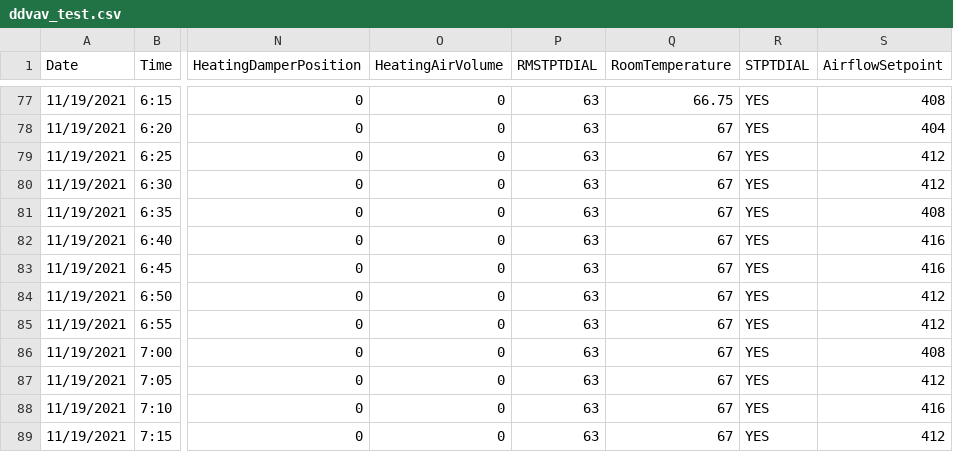
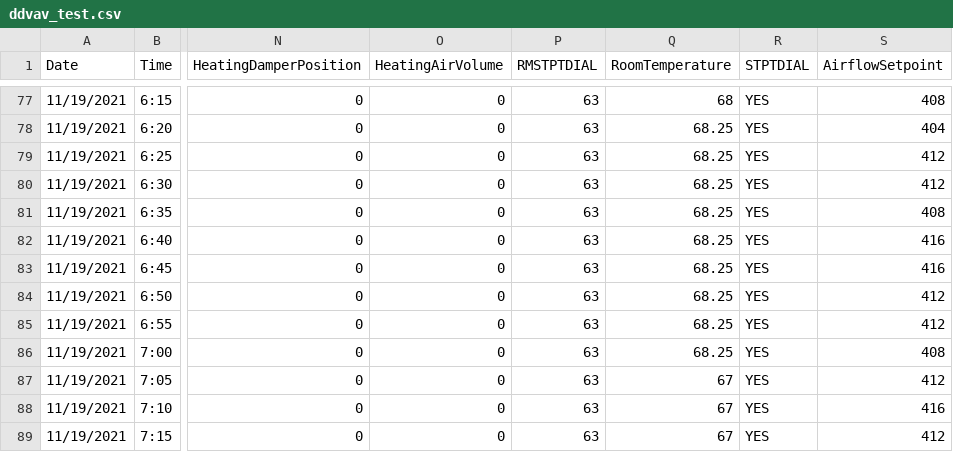
Before and after one commit to johnvorsten/trendreview, a CSV file: data/ddvav_test.csv, drawn as a sheet; only a part is shown, gaps mark what is left out; the diff covers the shown part only; the diff names each change by its address in the sheet, - before the commit and + after, or states it on an @@ line.

```diff
--- a/data/ddvav_test.csv
+++ b/data/ddvav_test.csv
-Q77 (RoomTemperature): 66.75
+Q77 (RoomTemperature): 68
-Q78:Q86 (RoomTemperature): 67
+Q78:Q86 (RoomTemperature): 68.25
```
Also changed, not shown: 57 edited cells elsewhere in this file, 3 other files.
